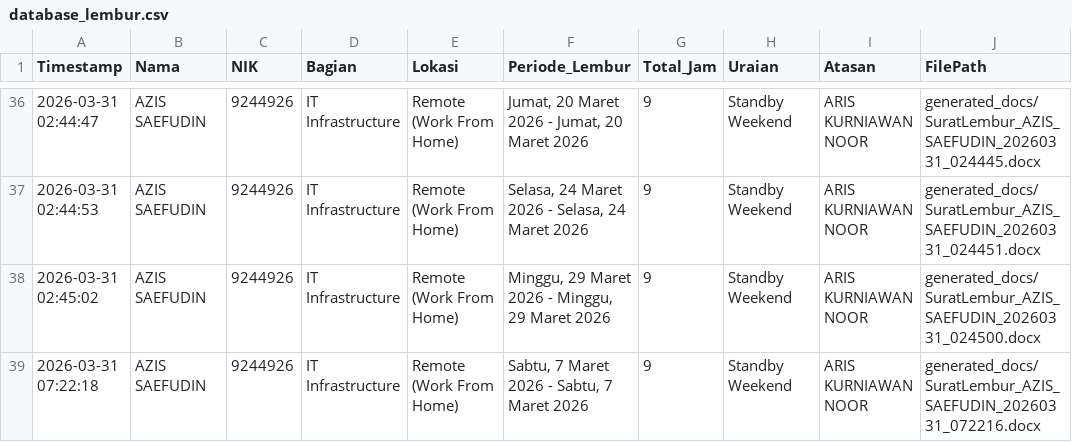
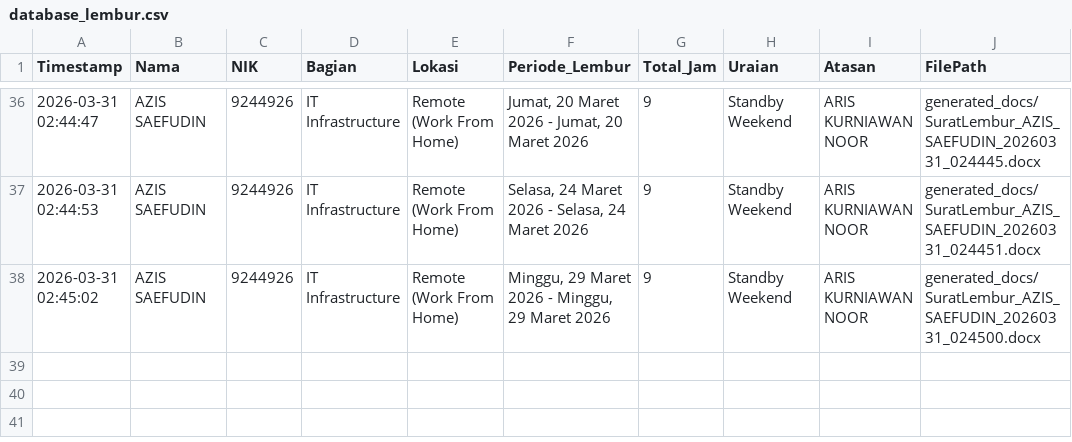
Before and after one commit to anggadevnet/formlemburlmd, a CSV file: database_lembur.csv, drawn as a sheet; only a part is shown, gaps mark what is left out.

Commit message:
Delete data: 2026-03-31 07:22:18

```diff
--- a/database_lembur.csv
+++ b/database_lembur.csv
@@ -38,2 +38 @@ Timestamp,Nama,NIK,Bagian,Lokasi,Periode_Lembur,Total_Jam,Uraian,Atasan,FilePath
 2026-03-31 02:45:02,AZIS SAEFUDIN,9244926,IT Infrastructure,Remote (Work From Home),"Minggu, 29 Maret 2026 - Minggu, 29 Maret 2026",9,Standby Weekend,ARIS KURNIAWAN NOOR,generated_docs/SuratLembur_AZIS_SAEFUDIN_20260331_024500.docx
-2026-03-31 07:22:18,AZIS SAEFUDIN,9244926,IT Infrastructure,Remote (Work From Home),"Sabtu, 7 Maret 2026 - Sabtu, 7 Maret 2026",9,Standby Weekend,ARIS KURNIAWAN NOOR,generated_docs/SuratLembur_AZIS_SAEFUDIN_20260331_072216.docx
```
